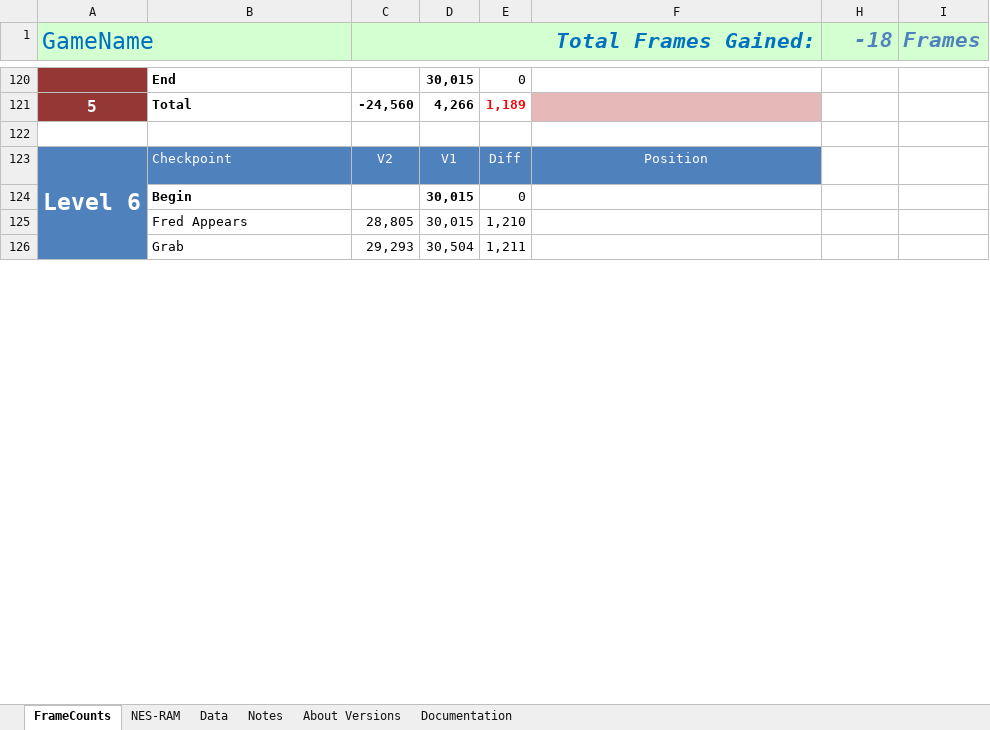
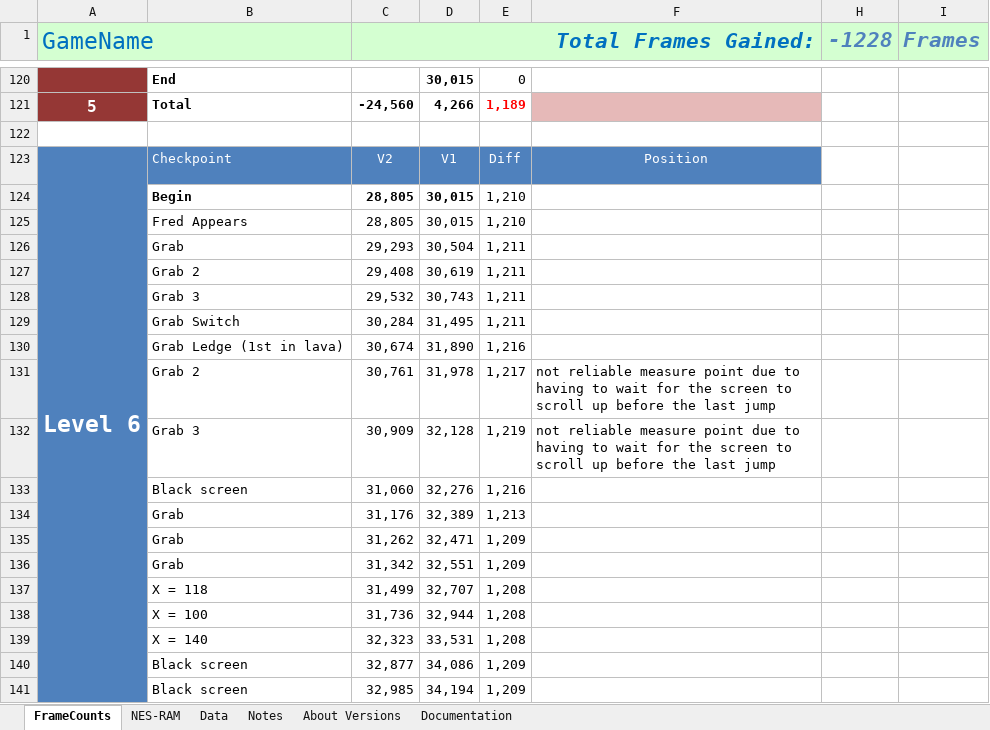
Before and after one commit to MathewWi/adelikat-tas, an Excel workbook: Flintstones/Compare/Flintstones.xlsx, sheet FrameCounts, drawn as a sheet; only a part is shown, gaps mark what is left out; values as stored, in another font and other column widths than the file's, no borders; removed rows and columns are numbered as before the commit, all else as after; the diff covers the shown part only; the diff names each change by its address in the sheet, - before the commit and + after, or states it on an @@ line.

Commit message:
Flintstones - level 5 done, saved 51 frames overall, most of which on a more logical boss fight strategy.  1261 frames ahead

```diff
--- a/Flintstones/Compare/Flintstones.xlsx (sheet FrameCounts)
+++ b/Flintstones/Compare/Flintstones.xlsx (sheet FrameCounts)
-H1: -18
+H1: -1228
-A123:A137 merged
+A123:A151 merged
-C124 (Total Frames Gained:): (empty)
+C124 (Total Frames Gained:): 28,805
-E124: 0
+E124: 1,210
+row 127:  | Grab 2 | 29,408 | 30,619 | 1,211
+row 128:  | Grab 3 | 29,532 | 30,743 | 1,211
+row 129:  | Grab Switch | 30,284 | 31,495 | 1,211
+row 130:  | Grab Ledge (1st in lava) | 30,674 | 31,890 | 1,216
+row 131:  | Grab 2 | 30,761 | 31,978 | 1,217 | not reliable measure point due to having to wait for the screen to scroll up before the last jump
+row 132:  | Grab 3 | 30,909 | 32,128 | 1,219 | not reliable measure point due to having to wait for the screen to scroll up before the last jump
+row 133:  | Black screen | 31,060 | 32,276 | 1,216
+row 134:  | Grab | 31,176 | 32,389 | 1,213
+row 135:  | Grab | 31,262 | 32,471 | 1,209
+row 136:  | Grab | 31,342 | 32,551 | 1,209
+row 137:  | X = 118 | 31,499 | 32,707 | 1,208
+row 138:  | X = 100 | 31,736 | 32,944 | 1,208
+row 139:  | X = 140 | 32,323 | 33,531 | 1,208
+row 140:  | Black screen | 32,877 | 34,086 | 1,209
+row 141:  | Black screen | 32,985 | 34,194 | 1,209
```
Also changed, not shown: 16 added rows, 3 removed rows, 1 hidden or unhidden row, 1 edited cell, cell formats and row numbers in column A elsewhere in this sheet, sheet About Versions, formulas that keep their value, hidden cells, 2 other files.
